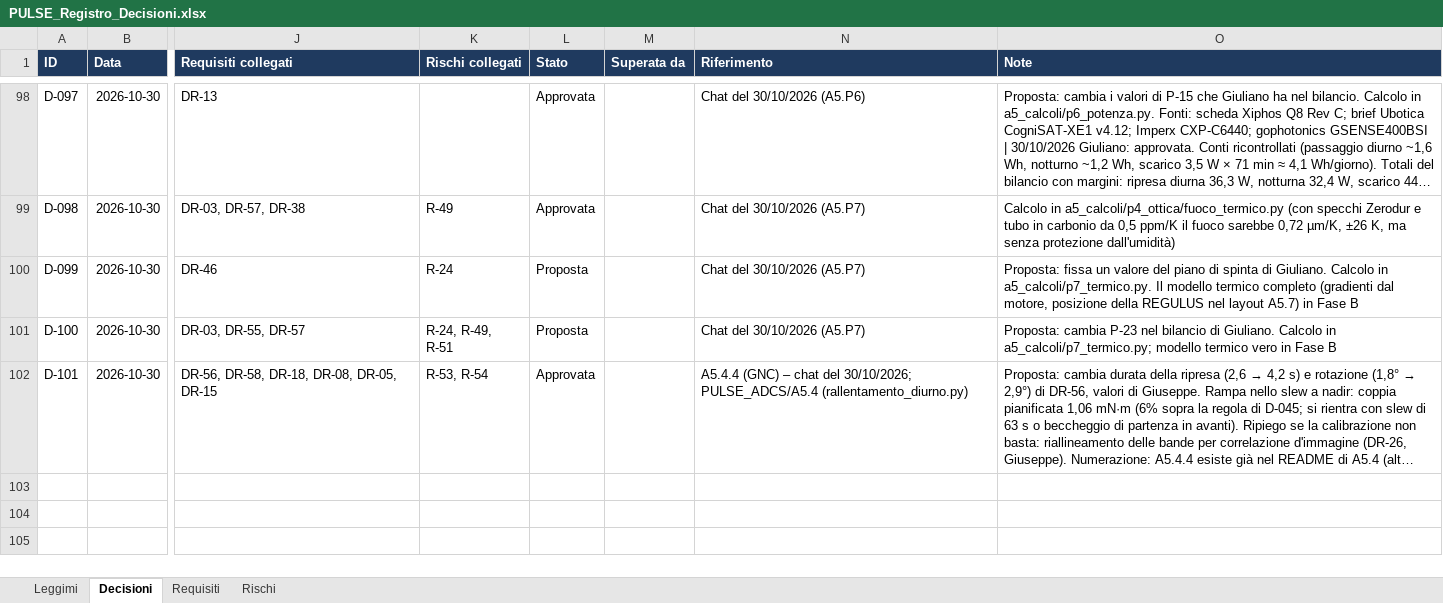
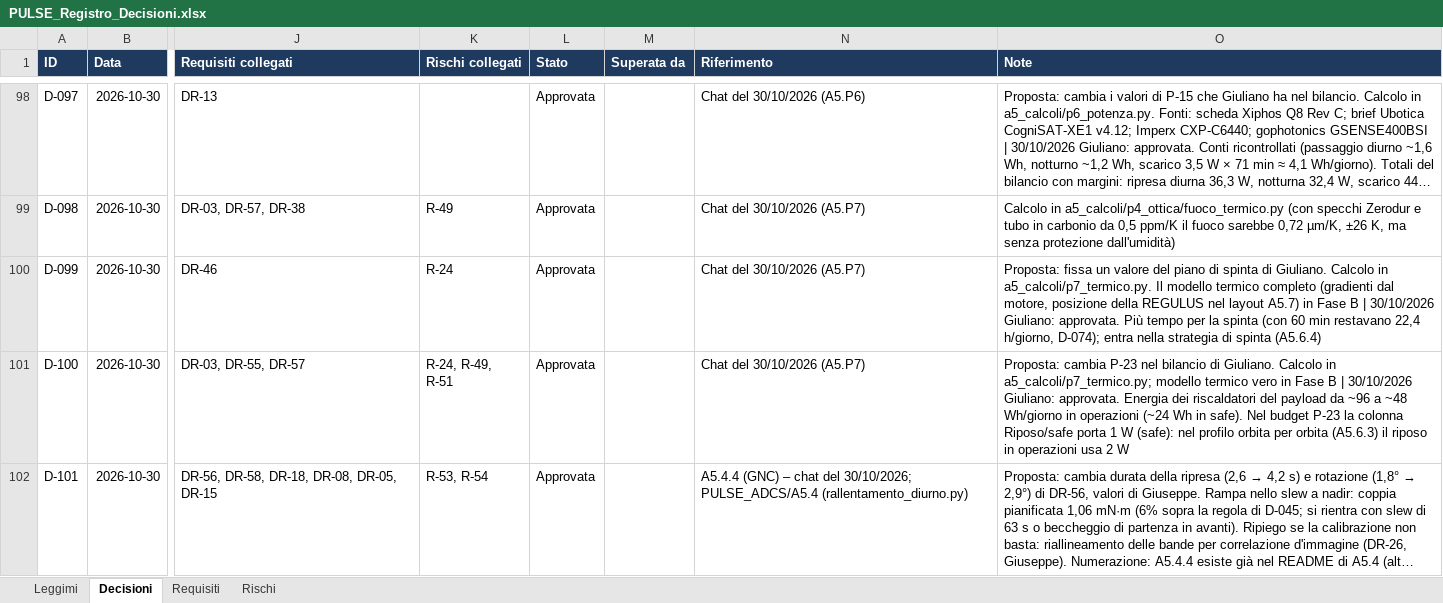
Before and after one commit to GiulianoPennacchioJ/PULSE-16u-cubesat, an Excel workbook: PULSE_Registro_Decisioni.xlsx, sheet Decisioni, drawn as a sheet; only a part is shown, gaps mark what is left out; long unchanged cells end in …; values as stored, in another font and other column widths than the file's, no borders; conditional formats not drawn; the diff covers the shown part only; the diff names each change by its address in the sheet, - before the commit and + after, or states it on an @@ line.

Commit message:
Update PULSE_Registro_Decisioni.xlsx

```diff
--- a/PULSE_Registro_Decisioni.xlsx (sheet Decisioni)
+++ b/PULSE_Registro_Decisioni.xlsx (sheet Decisioni)
-L100:L101 (Stato): Proposta
+L100:L101 (Stato): Approvata
-O100 (Note): …Fase B
+O100 (Note): …Fase B | 30/10/2026 Giuliano: approvata. Più tempo per la spinta (con 60 min restavano 22,4 h/giorno, D-074); entra nella strategia di spinta (A5.6.4)
-O101 (Note): …Fase B
+O101 (Note): …Fase B | 30/10/2026 Giuliano: approvata. Energia dei riscaldatori del payload da ~96 a ~48 Wh/giorno in operazioni (~24 Wh in safe). Nel budget P-23 la colonna Riposo/safe porta 1 W (safe): nel profilo orbita per orbita (A5.6.3) il riposo in operazioni usa 2 W
```
Also changed, not shown: 2 added rows and 2 edited cells elsewhere in this sheet, sheet Requisiti.
